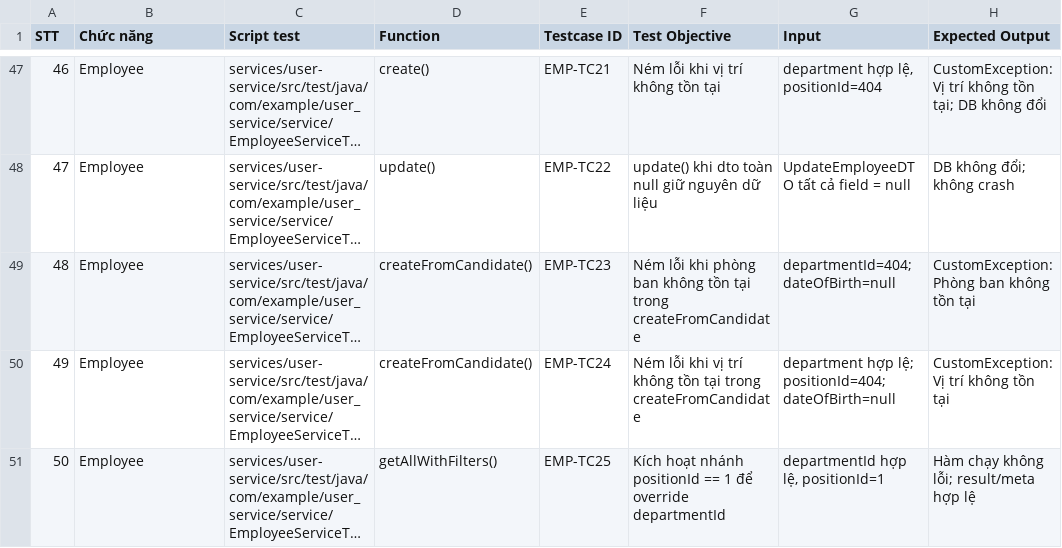
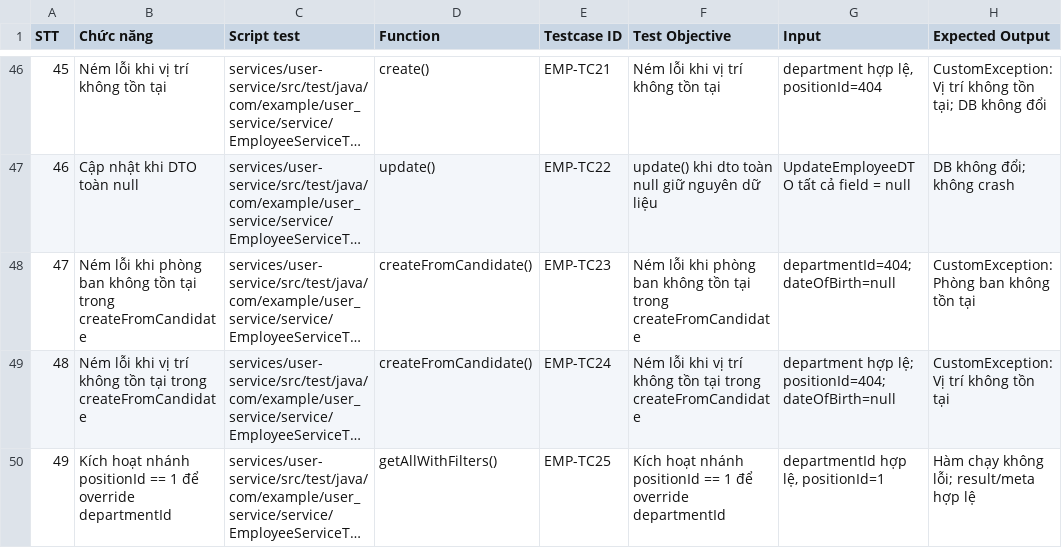
Before and after one commit to thanhnm19/DBCLPM-2026-Unit_Test, a CSV file: recruitment-backend/docs/user-org-testcases.csv, drawn as a sheet; only a part is shown, gaps mark what is left out; long unchanged cells end in …; addresses are those after the commit; the diff covers the shown part only; the diff names each change by its address in the sheet, - before the commit and + after, or states it on an @@ line.

```diff
--- a/recruitment-backend/docs/user-org-testcases.csv
+++ b/recruitment-backend/docs/user-org-testcases.csv
@@ column A (STT) renumbered from row 42 down @@
-B46 (Chức năng): Employee
+B46 (Chức năng): Ném lỗi khi vị trí không tồn tại
-B47 (Chức năng): Employee
+B47 (Chức năng): Cập nhật khi DTO toàn null
-B48 (Chức năng): Employee
+B48 (Chức năng): Ném lỗi khi phòng ban không tồn tại trong createFromCandidate
-B49 (Chức năng): Employee
+B49 (Chức năng): Ném lỗi khi vị trí không tồn tại trong createFromCandidate
-B50 (Chức năng): Employee
+B50 (Chức năng): Kích hoạt nhánh positionId == 1 để override departmentId
```
Also changed, not shown: 7 added rows, 8 removed rows and 49 edited cells elsewhere in this file, 2 other files.
